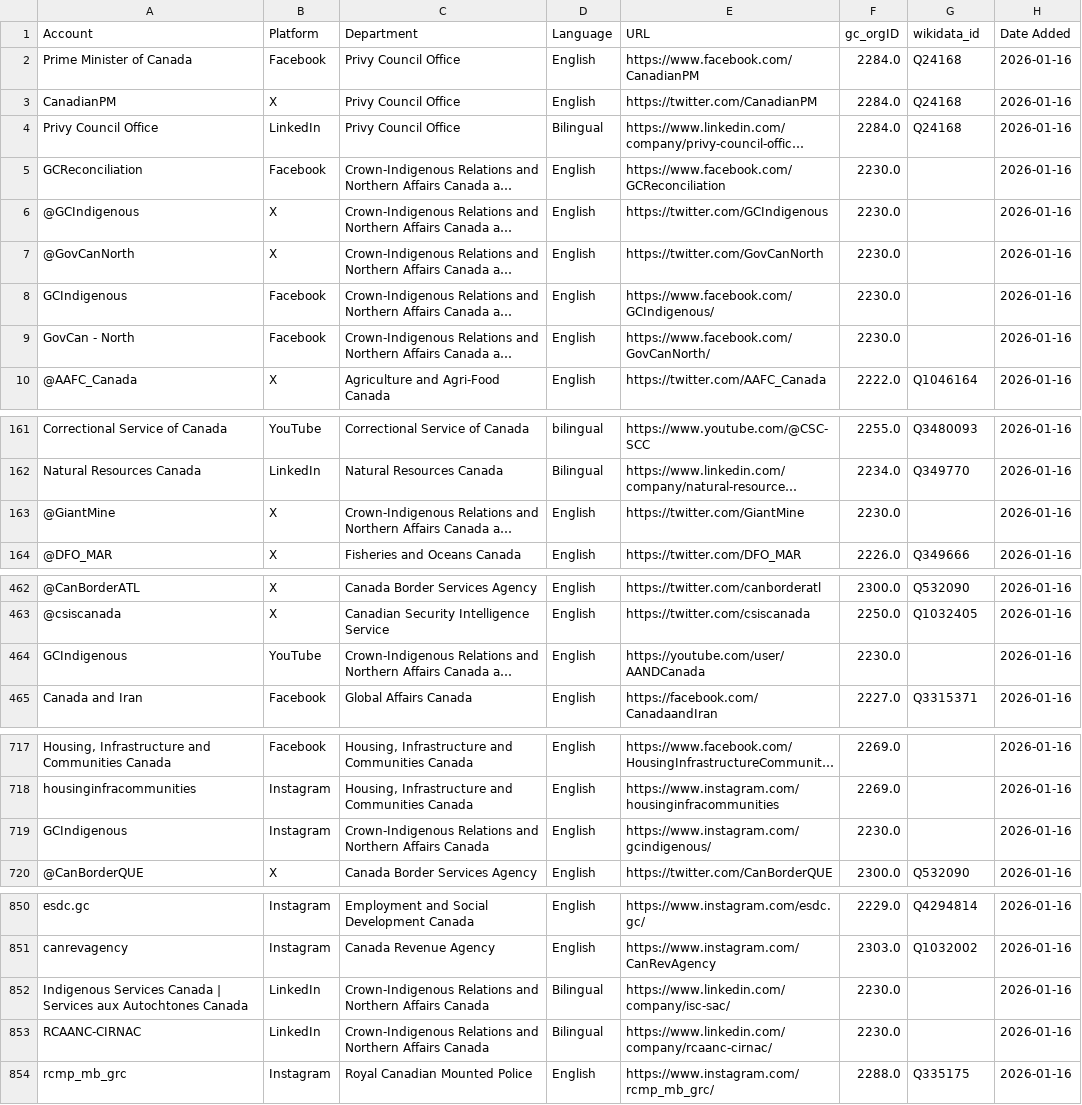
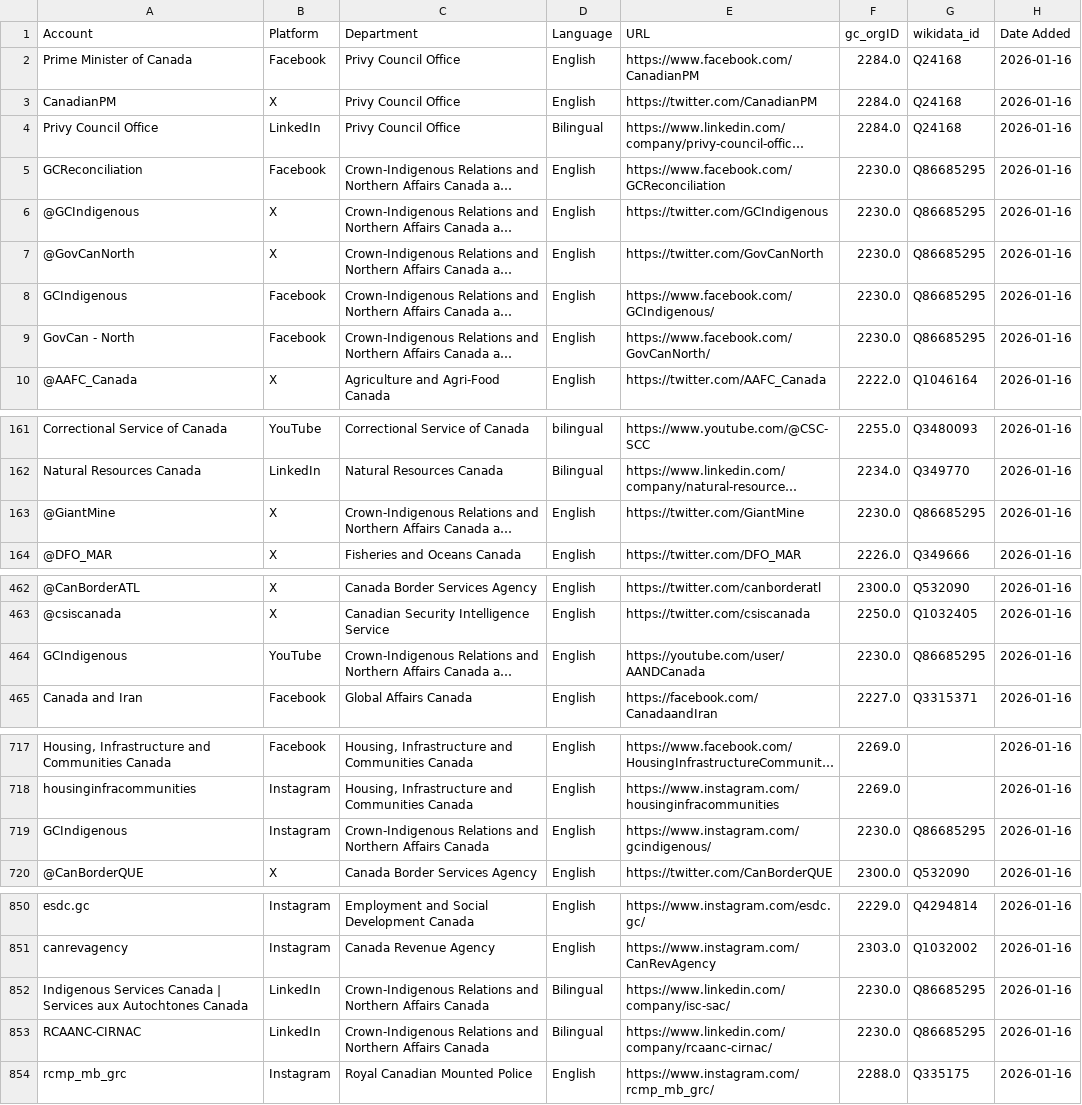
Before and after one commit to PatLittle/GC-Socials, a CSV file: sm.csv, drawn as a sheet; only a part is shown, gaps mark what is left out; long unchanged cells end in …; the diff covers the shown part only; the diff names each change by its address in the sheet, - before the commit and + after, or states it on an @@ line.

```diff
--- a/sm.csv
+++ b/sm.csv
-G5:G9 (wikidata_id): (empty)
+G5:G9 (wikidata_id): Q86685295
-G163 (wikidata_id): (empty)
+G163 (wikidata_id): Q86685295
-G464 (wikidata_id): (empty)
+G464 (wikidata_id): Q86685295
-G719 (wikidata_id): (empty)
+G719 (wikidata_id): Q86685295
-G852:G853 (wikidata_id): (empty)
+G852:G853 (wikidata_id): Q86685295
```
Also changed, not shown: 2 edited cells elsewhere in this file, platform_counts.csv.
